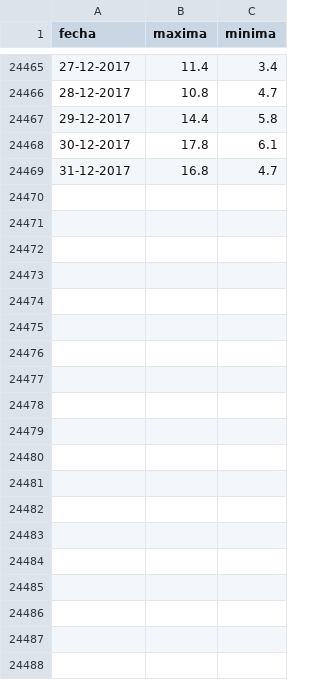
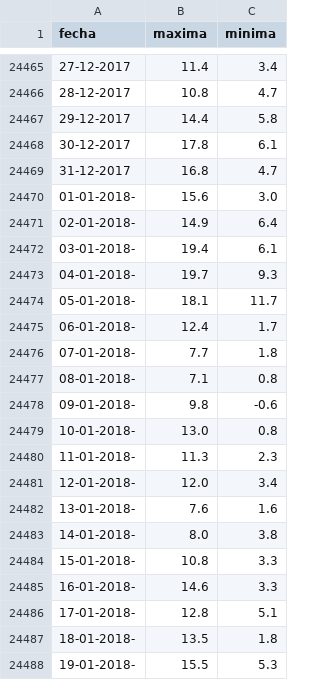
Before and after one commit to vulturno/forno, a CSV file: csv/temperaturas.csv, drawn as a sheet; only a part is shown, gaps mark what is left out; the diff covers the shown part only.

Commit message:
incluyendo las temperaturas de enro de 2018

```diff
--- a/csv/temperaturas.csv
+++ b/csv/temperaturas.csv
@@ -24469 +24469,20 @@ fecha,maxima,minima
 31-12-2017,16.8,4.7
+01-01-2018-,15.6,3.0
+02-01-2018-,14.9,6.4
+03-01-2018-,19.4,6.1
+04-01-2018-,19.7,9.3
+05-01-2018-,18.1,11.7
+06-01-2018-,12.4,1.7
+07-01-2018-,7.7,1.8
+08-01-2018-,7.1,0.8
+09-01-2018-,9.8,-0.6
+10-01-2018-,13.0,0.8
+11-01-2018-,11.3,2.3
+12-01-2018-,12.0,3.4
+13-01-2018-,7.6,1.6
+14-01-2018-,8.0,3.8
+15-01-2018-,10.8,3.3
+16-01-2018-,14.6,3.3
+17-01-2018-,12.8,5.1
+18-01-2018-,13.5,1.8
+19-01-2018-,15.5,5.3
```
Also changed, not shown: 12 added rows elsewhere in this file, 1 other file.
